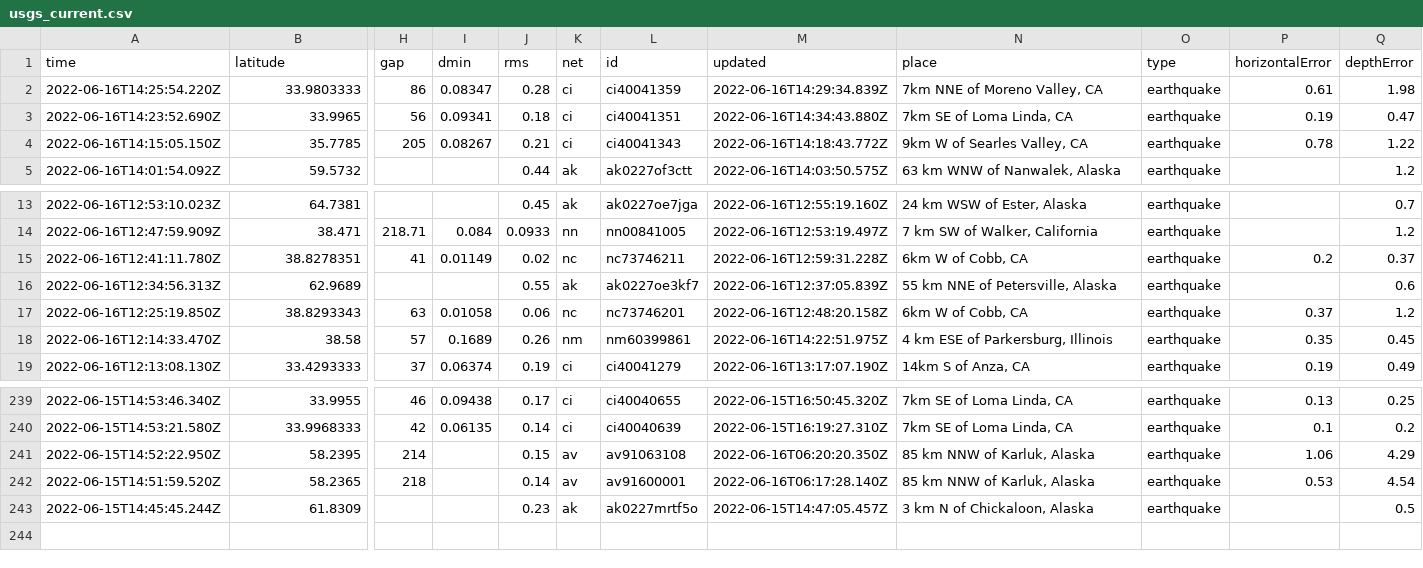
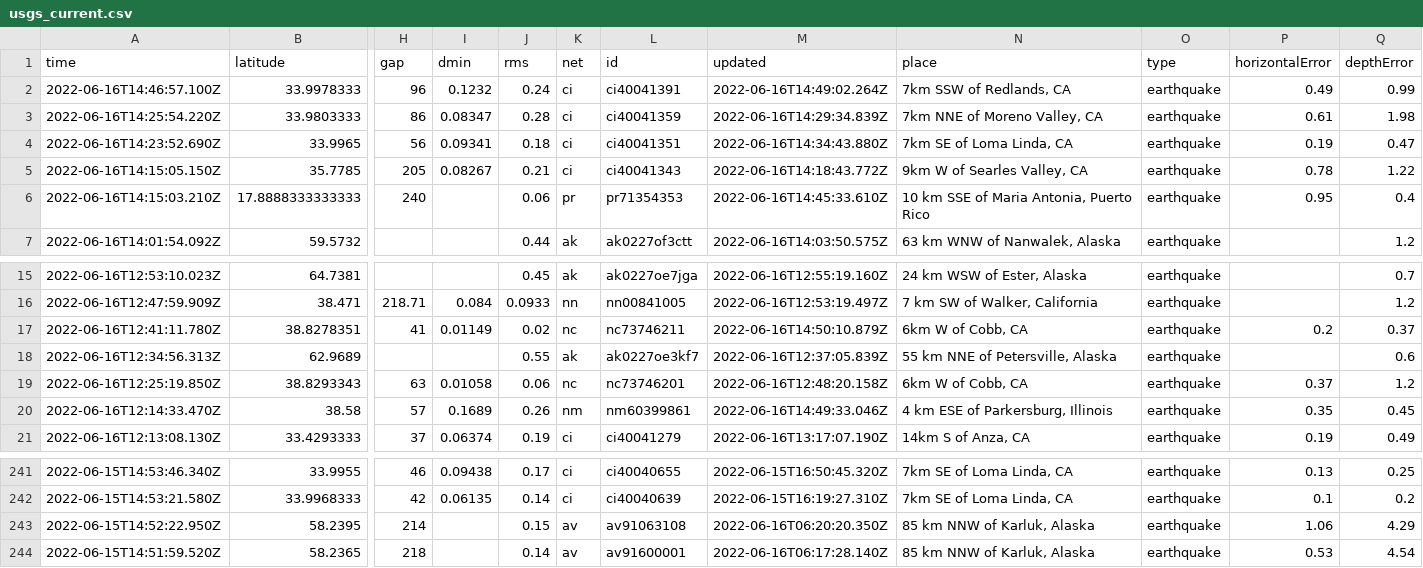
Before and after one commit to jemmastephenson/my-data-robot, a CSV file: usgs_current.csv, drawn as a sheet; only a part is shown, gaps mark what is left out; removed rows and columns are numbered as before the commit, all else as after; rows hold the shown columns only; the diff names each change by its address in the sheet, - before the commit and + after, or states it on an @@ line.

```diff
--- a/usgs_current.csv
+++ b/usgs_current.csv
+row 2: 2022-06-16T14:46:57.100Z | 33.9978333 | 96 | 0.1232 | 0.24 | ci | ci40041391 | 2022-06-16T14:49:02.264Z | 7km SSW of Redlands, CA | earthquake | 0.49 | 0.99
+row 6: 2022-06-16T14:15:03.210Z | 17.8888333333333 | 240 |  | 0.06 | pr | pr71354353 | 2022-06-16T14:45:33.610Z | 10 km SSE of Maria Antonia, Puerto Rico | earthquake | 0.95 | 0.4
-M17 (updated): 2022-06-16T12:59:31.228Z
+M17 (updated): 2022-06-16T14:50:10.879Z
-M20 (updated): 2022-06-16T14:22:51.975Z
+M20 (updated): 2022-06-16T14:49:33.046Z
-row 243: 2022-06-15T14:45:45.244Z | 61.8309 |  |  | 0.23 | ak | ak0227mrtf5o | 2022-06-15T14:47:05.457Z | 3 km N of Chickaloon, Alaska | earthquake |  | 0.5
```
